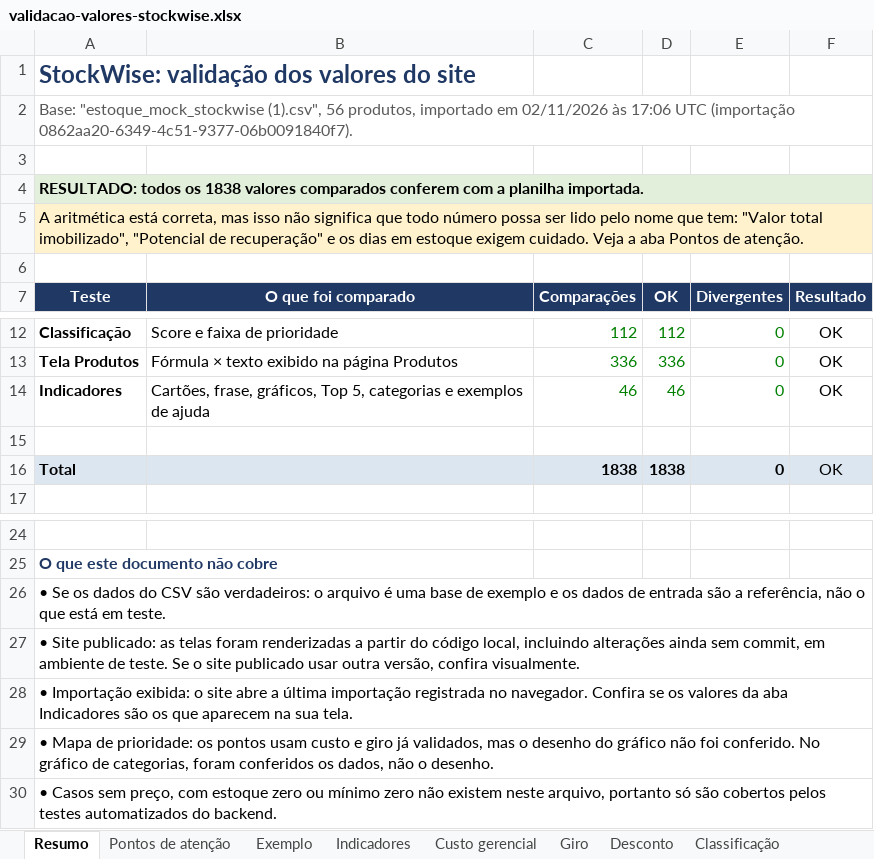
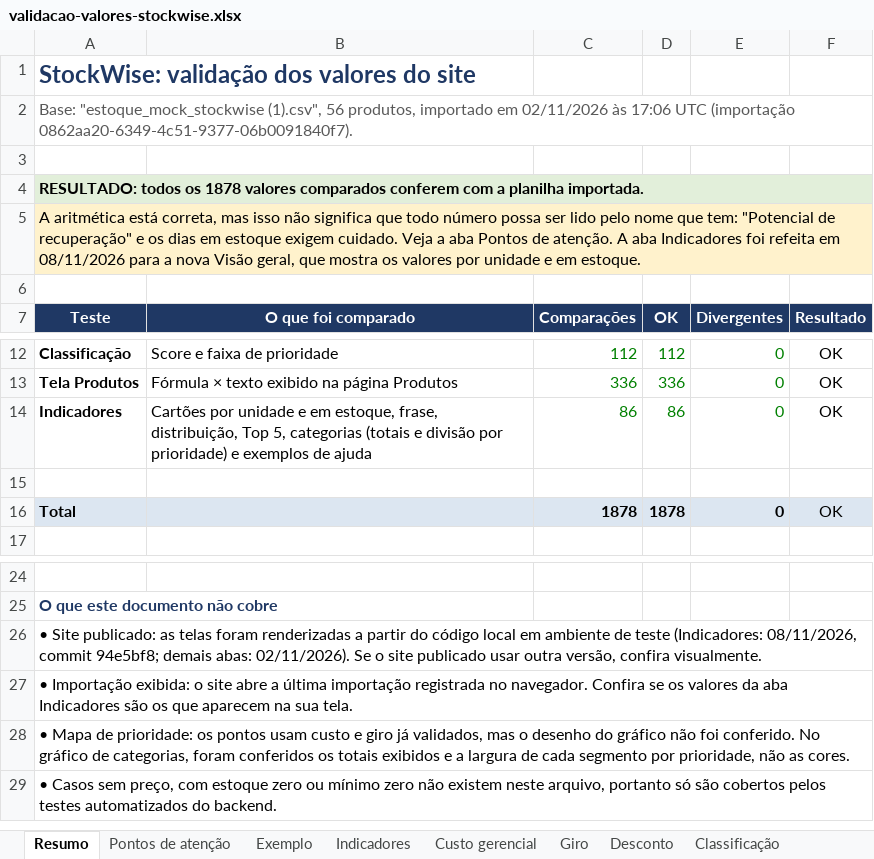
Before and after one commit to weillerjulia/StockWise, an Excel workbook: docs/validacao-valores-stockwise.xlsx, sheet Resumo, drawn as a sheet; only a part is shown, gaps mark what is left out; values as stored, in another font and other column widths than the file's, no borders; conditional formats not drawn; removed rows and columns are numbered as before the commit, all else as after; the diff names each change by its address in the sheet, - before the commit and + after, or states it on an @@ line.

Commit message:
docs: atualiza documentação e validação para o redesenho do frontend

```diff
--- a/docs/validacao-valores-stockwise.xlsx (sheet Resumo)
+++ b/docs/validacao-valores-stockwise.xlsx (sheet Resumo)
-A4 (Teste): …todos os 1838 valores comparados…
+A4 (Teste): …todos os 1878 valores comparados…
-A5 (Teste): …que tem: "Valor total imobilizado", "Potencial de recuperação" e os dias em estoque exigem cuidado. Veja a aba Pontos de atenção.
+A5 (Teste): …que tem: "Potencial de recuperação" e os dias em estoque exigem cuidado. Veja a aba Pontos de atenção. A aba Indicadores foi refeita em 08/11/2026 para a nova Visão geral, que mostra os valores por unidade e em estoque.
-B14 (O que foi comparado): Cartões, frase, gráficos, Top 5, categorias e exemplos…
+B14 (O que foi comparado): Cartões por unidade e em estoque, frase, distribuição, Top 5, categorias (totais e divisão por prioridade) e exemplos…
-C14 (Comparações): 46
+C14 (Comparações): 86
-D14 (OK): 46
+D14 (OK): 86
-C16 (Comparações): 1838
+C16 (Comparações): 1878
-D16 (OK): 1838
+D16 (OK): 1878
-A26 (Teste): • Se os dados do CSV são verdadeiros: o arquivo é uma base de exemplo e os dados de entrada são a referência, não o que está em teste.
+A26 (Teste): • Site publicado: as telas foram renderizadas a partir do código local em ambiente de teste (Indicadores: 08/11/2026, commit 94e5bf8; demais abas: 02/11/2026). Se o site publicado usar outra versão, confira visualmente.
-row 27: • Site publicado: as telas foram renderizadas a partir do código local, incluindo alterações ainda sem commit, em ambiente de teste. Se o site publicado usar outra versão, confira visualmente.
-A28 (Teste): …conferidos os dados, não o desenho.
+A28 (Teste): …conferidos os totais exibidos e a largura de cada segmento por prioridade, não as cores.
```
Also changed, not shown: sheet Indicadores, sheet Dados CSV, sheet Valores do site, sheet Pontos de atenção, sheet Parâmetros, sheet Exemplo, formulas that keep their value, 6 other files.
